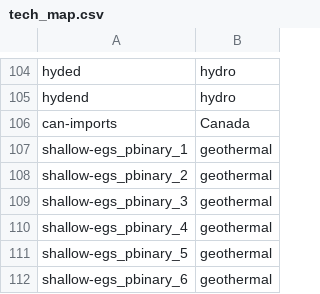
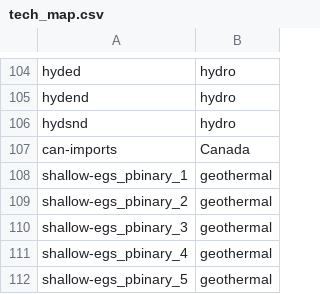
Before and after one commit to mmowers/bokehpivot, a CSV file: in/reeds2/tech_map.csv, drawn as a sheet; only a part is shown, gaps mark what is left out; the shorter side is filled out with more unchanged rows.

Commit message:
Add missing hydro tech

```diff
--- a/in/reeds2/tech_map.csv
+++ b/in/reeds2/tech_map.csv
@@ -105,2 +105,3 @@ hyded,hydro
 hydend,hydro
+hydsnd,hydro
 can-imports,Canada
```
